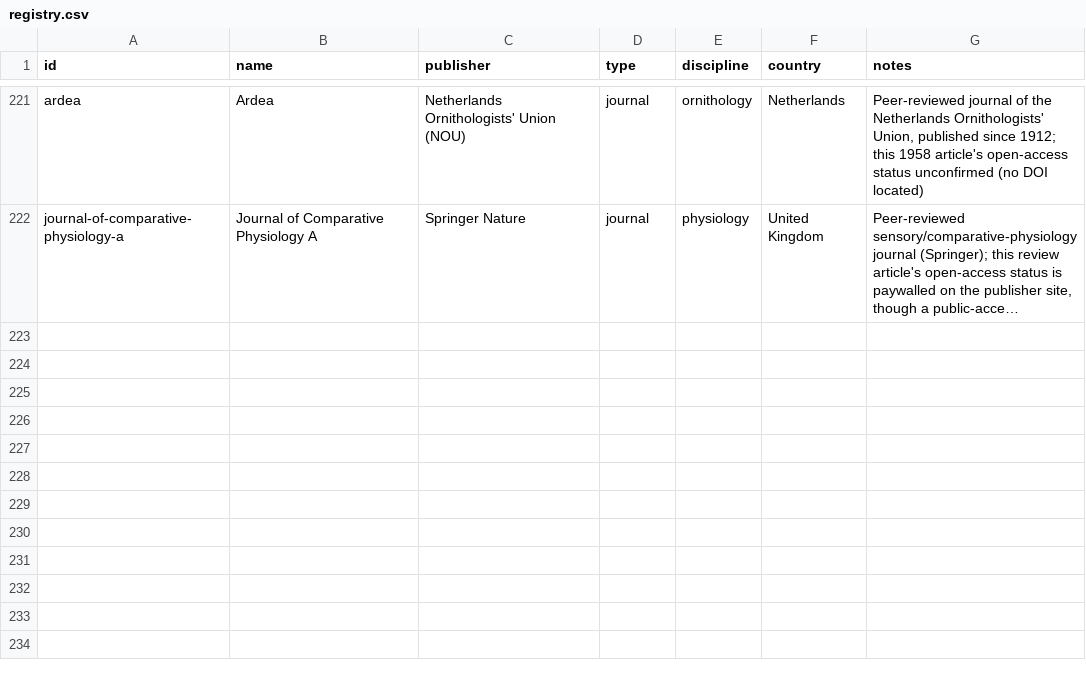
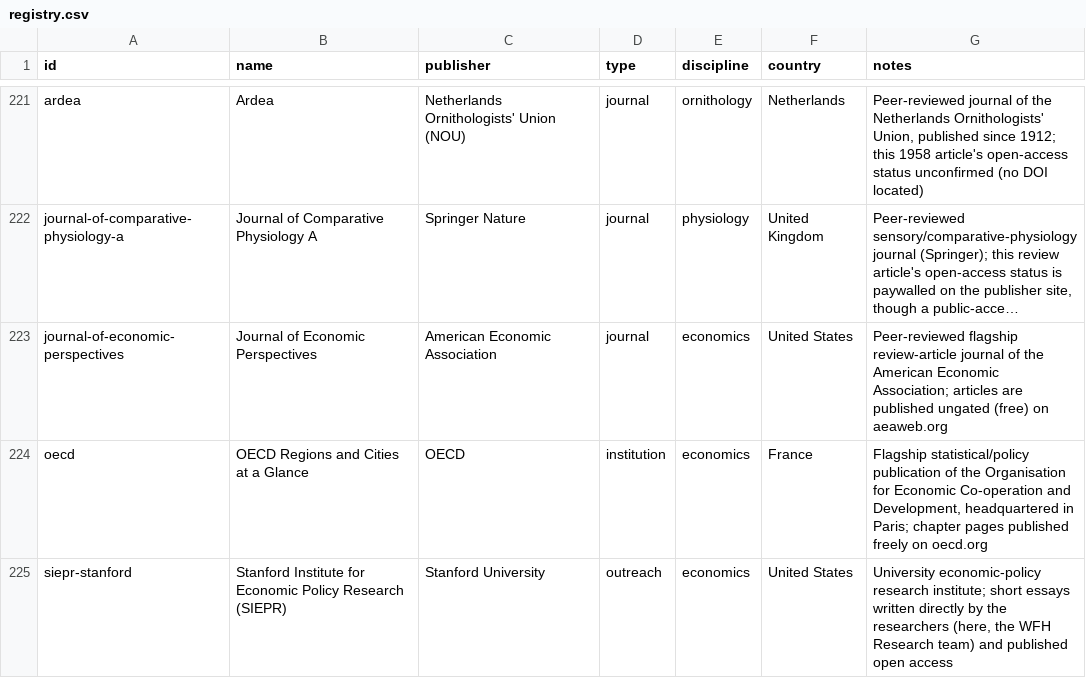
Before and after one commit to Kamaya22/recherche-hebdo, a CSV file: data/registry.csv, drawn as a sheet; only a part is shown, gaps mark what is left out; long unchanged cells end in …; the diff names each change by its address in the sheet, - before the commit and + after, or states it on an @@ line.

Commit message:
Day 1 reading — The economics and sociology of remote work (2026-W47)

```diff
--- a/data/registry.csv
+++ b/data/registry.csv
+row 223: journal-of-economic-perspectives | Journal of Economic Perspectives | American Economic Association | journal | economics | United States | Peer-reviewed flagship review-article journal of the American Economic Association; articles are published ungated (free) on aeaweb.org
+row 224: oecd | OECD Regions and Cities at a Glance | OECD | institution | economics | France | Flagship statistical/policy publication of the Organisation for Economic Co-operation and Development, headquartered in Paris; chapter pages published freely on oecd.org
+row 225: siepr-stanford | Stanford Institute for Economic Policy Research (SIEPR) | Stanford University | outreach | economics | United States | University economic-policy research institute; short essays written directly by the researchers (here, the WFH Research team) and published open access
```
Also changed, not shown: 5 other files.
